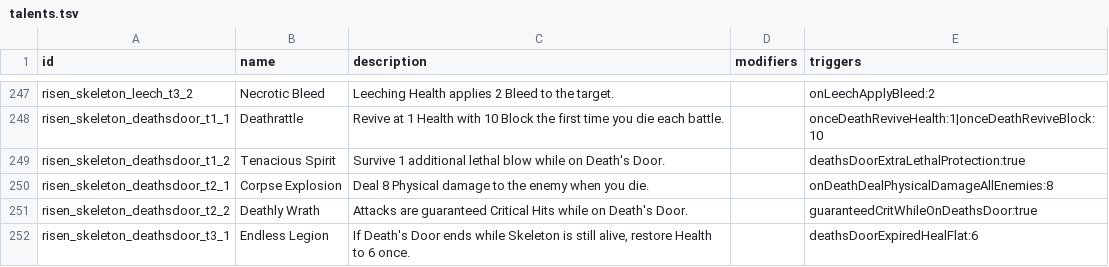
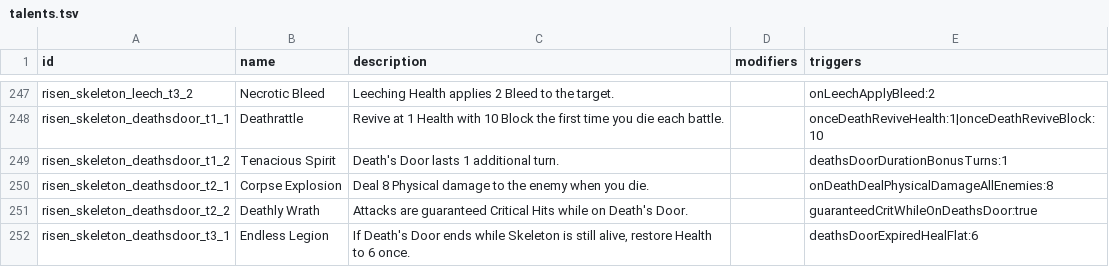
Before and after one commit to Talyen/Trinket, a TSV file: ContentManifest/talents.tsv, drawn as a sheet; only a part is shown, gaps mark what is left out.

Commit message:
fix(combat): aim enemy-debuff rules at the attacker and fix heal overflow
- Enemy-outgoing reductions (Numbing Cold, Hamstring, Concussive Blow,
  Crippling Laceration, Blinding Fumes, Dazzle/Dazzling Guard) evaluated
  the defender instead of the attacking enemy; they now read the
  attacker, so debuffed enemies hit softer and party-side misfires stop
- Deep Freeze and Withering Flame are enemy-only again; frozen/burning
  party members can be healed and granted Block
- Overheal conversion no longer counts a phantom Wisdom-scaled bonus
  that was never applied to the target's health
- Death's Door copy states its fatal-blow immunity; Tenacious Spirit now
  extends Death's Door by one turn instead of its old no-op promise, and
  the unused extra-lethal-protection trigger field is gone end to end

User-Facing: yes

```diff
--- a/ContentManifest/talents.tsv
+++ b/ContentManifest/talents.tsv
@@ -248,3 +248,3 @@ risen_skeleton_leech_t3_2	Necrotic Bleed	Leeching Health applies 2 Bleed to the
 risen_skeleton_deathsdoor_t1_1	Deathrattle	Revive at 1 Health with 10 Block the first time you die each battle.		onceDeathReviveHealth:1|onceDeathReviveBlock:10
-risen_skeleton_deathsdoor_t1_2	Tenacious Spirit	Survive 1 additional lethal blow while on Death's Door.		deathsDoorExtraLethalProtection:true
+risen_skeleton_deathsdoor_t1_2	Tenacious Spirit	Death's Door lasts 1 additional turn.		deathsDoorDurationBonusTurns:1
 risen_skeleton_deathsdoor_t2_1	Corpse Explosion	Deal 8 Physical damage to the enemy when you die.		onDeathDealPhysicalDamageAllEnemies:8
```
Also changed, not shown: 13 other files.
